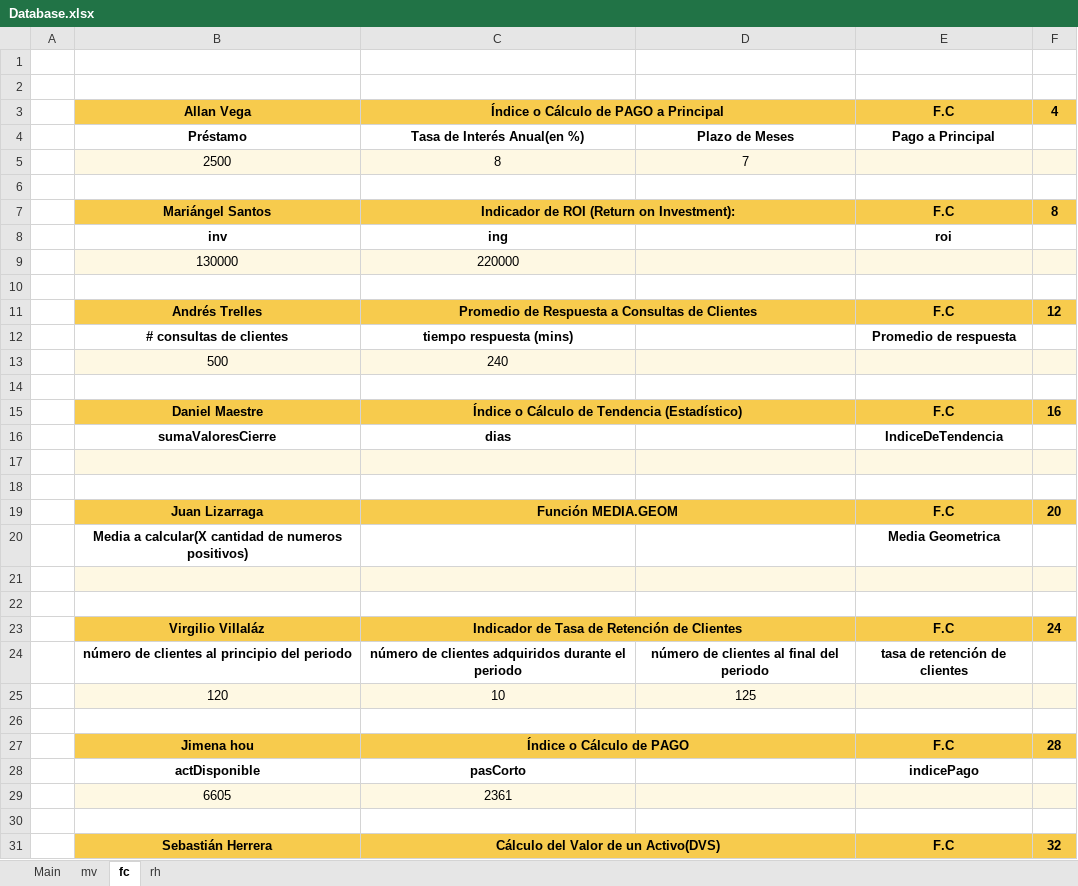
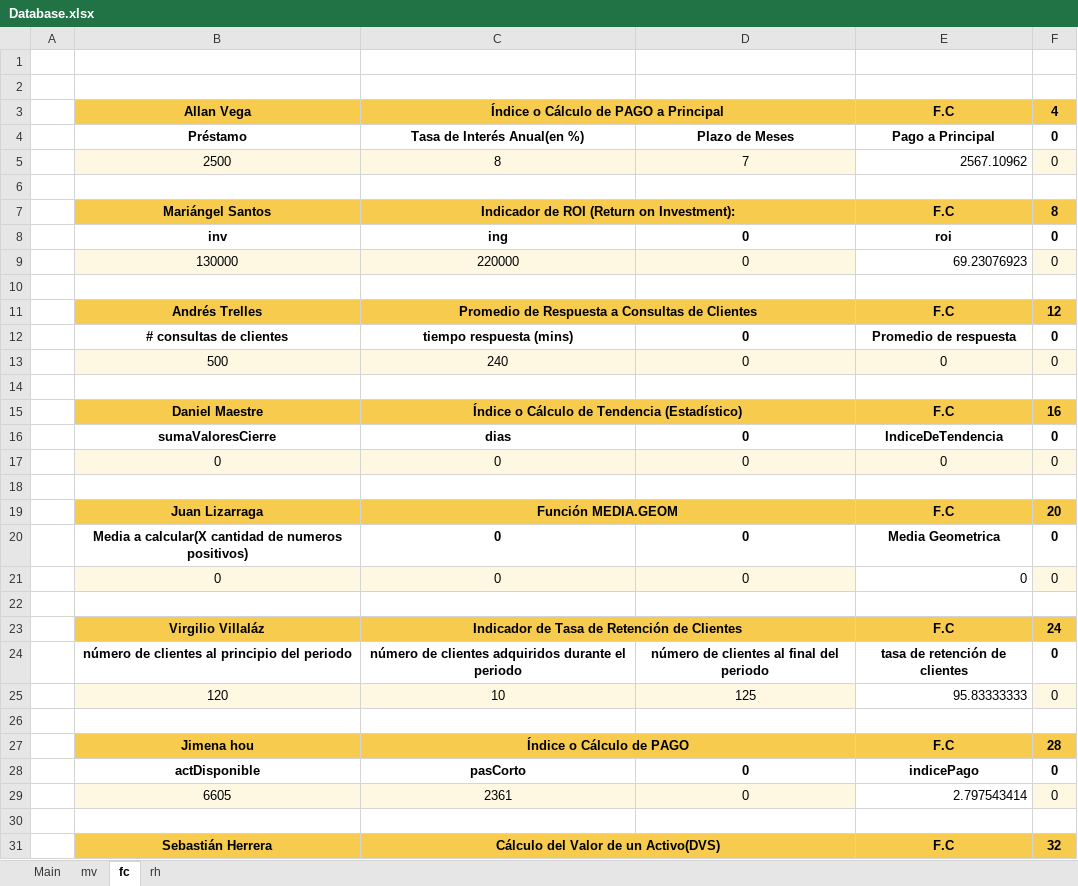
Before and after one commit to CamposRodolfo/SemestralProgramacion, an Excel workbook: Paquete/Database.xlsx, sheet fc, drawn as a sheet; only a part is shown; values as stored, in another font and other column widths than the file's, no borders; charts and pictures not drawn; removed rows and columns are numbered as before the commit, all else as after; the diff covers the shown part only; the diff names each change by its address in the sheet, - before the commit and + after, or states it on an @@ line.

```diff
--- a/Paquete/Database.xlsx (sheet fc)
+++ b/Paquete/Database.xlsx (sheet fc)
-F4:F5: (empty)
+F4:F5: 0
-E5: (empty)
+E5: 2567.10962
-E5 fill: #FEF8E3
+E5 fill: none
-D8: (empty)
+D8: 0
-F8: (empty)
+F8: 0
-row 9:  | 130000 | 220000
+row 9:  | 130000 | 220000 | 0 | 69.23076923 | 0
-D12: (empty)
+D12: 0
-F12: (empty)
+F12: 0
-row 13:  | 500 | 240
+row 13:  | 500 | 240 | 0 | 0 | 0
-D16: (empty)
+D16: 0
-F16: (empty)
+F16: 0
-row 17: (empty)
+row 17:  | 0 | 0 | 0 | 0 | 0
-row 20:  | Media a calcular(X cantidad de numeros positivos) |  |  | Media Geometrica
-row 20: (empty)
+row 20:  | Media a calcular(X cantidad de numeros positivos) | 0 | 0 | Media Geometrica | 0
-B20:F20 fill: #FEF8E3
+B20:F20 fill: none
+row 21:  | 0 | 0 | 0 | 0 | 0
-F24:F25: (empty)
+F24:F25: 0
-E25: (empty)
+E25: 95.83333333
-E25 fill: #FEF8E3
+E25 fill: none
-D28: (empty)
+D28: 0
-F28: (empty)
+F28: 0
-row 29:  | 6605 | 2361
+row 29:  | 6605 | 2361 | 0 | 2.797543414 | 0
```
Also changed, not shown: 2 added rows, 1 removed row, 7 edited cells and cell formats elsewhere in this sheet, sheet rh, sheet Main, sheet mv, formulas that keep their value, charts or pictures, 14 other files.
